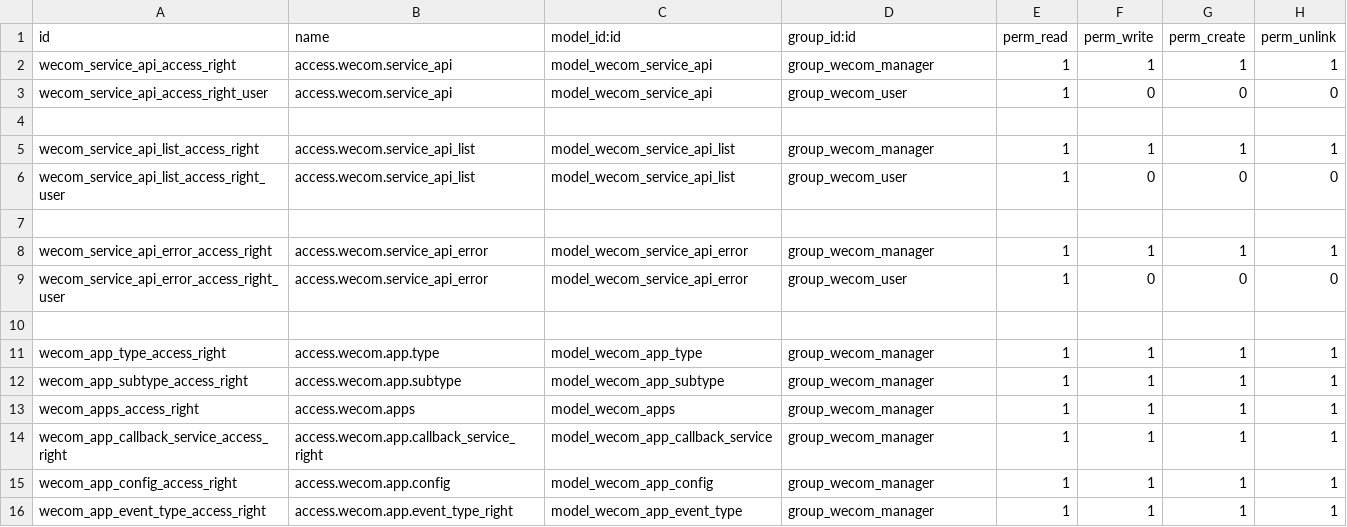
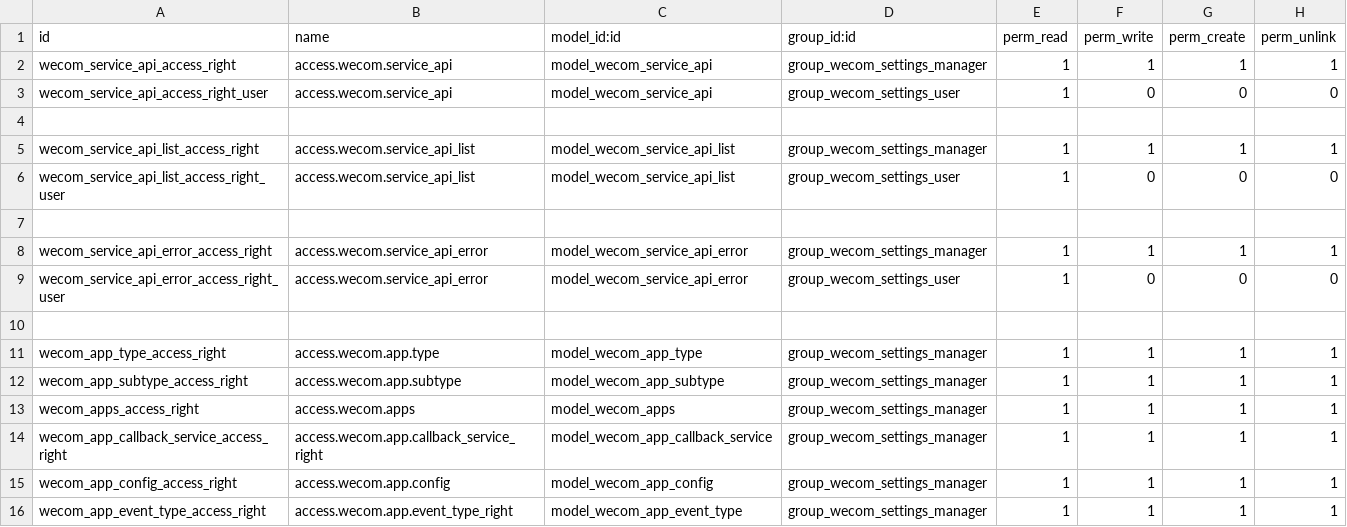
Before and after one commit to rainbow-studio-solution/wecom, a CSV file: wecom_base/security/ir.model.access.csv, drawn as a sheet.

```diff
--- a/wecom_base/security/ir.model.access.csv
+++ b/wecom_base/security/ir.model.access.csv
@@ -1,16 +1,16 @@
 id,name,model_id:id,group_id:id,perm_read,perm_write,perm_create,perm_unlink
-wecom_service_api_access_right,access.wecom.service_api,model_wecom_service_api,group_wecom_manager,1,1,1,1
-wecom_service_api_access_right_user,access.wecom.service_api,model_wecom_service_api,group_wecom_user,1,0,0,0
+wecom_service_api_access_right,access.wecom.service_api,model_wecom_service_api,group_wecom_settings_manager,1,1,1,1
+wecom_service_api_access_right_user,access.wecom.service_api,model_wecom_service_api,group_wecom_settings_user,1,0,0,0
 
-wecom_service_api_list_access_right,access.wecom.service_api_list,model_wecom_service_api_list,group_wecom_manager,1,1,1,1
-wecom_service_api_list_access_right_user,access.wecom.service_api_list,model_wecom_service_api_list,group_wecom_user,1,0,0,0
+wecom_service_api_list_access_right,access.wecom.service_api_list,model_wecom_service_api_list,group_wecom_settings_manager,1,1,1,1
+wecom_service_api_list_access_right_user,access.wecom.service_api_list,model_wecom_service_api_list,group_wecom_settings_user,1,0,0,0
 
-wecom_service_api_error_access_right,access.wecom.service_api_error,model_wecom_service_api_error,group_wecom_manager,1,1,1,1
-wecom_service_api_error_access_right_user,access.wecom.service_api_error,model_wecom_service_api_error,group_wecom_user,1,0,0,0
+wecom_service_api_error_access_right,access.wecom.service_api_error,model_wecom_service_api_error,group_wecom_settings_manager,1,1,1,1
+wecom_service_api_error_access_right_user,access.wecom.service_api_error,model_wecom_service_api_error,group_wecom_settings_user,1,0,0,0
 
-wecom_app_type_access_right,access.wecom.app.type,model_wecom_app_type,group_wecom_manager,1,1,1,1
-wecom_app_subtype_access_right,access.wecom.app.subtype,model_wecom_app_subtype,group_wecom_manager,1,1,1,1
-wecom_apps_access_right,access.wecom.apps,model_wecom_apps,group_wecom_manager,1,1,1,1
-wecom_app_callback_service_access_right,access.wecom.app.callback_service_right,model_wecom_app_callback_service,group_wecom_manager,1,1,1,1
-wecom_app_config_access_right,access.wecom.app.config,model_wecom_app_config,group_wecom_manager,1,1,1,1
-wecom_app_event_type_access_right,access.wecom.app.event_type_right,model_wecom_app_event_type,group_wecom_manager,1,1,1,1
+wecom_app_type_access_right,access.wecom.app.type,model_wecom_app_type,group_wecom_settings_manager,1,1,1,1
+wecom_app_subtype_access_right,access.wecom.app.subtype,model_wecom_app_subtype,group_wecom_settings_manager,1,1,1,1
+wecom_apps_access_right,access.wecom.apps,model_wecom_apps,group_wecom_settings_manager,1,1,1,1
+wecom_app_callback_service_access_right,access.wecom.app.callback_service_right,model_wecom_app_callback_service,group_wecom_settings_manager,1,1,1,1
+wecom_app_config_access_right,access.wecom.app.config,model_wecom_app_config,group_wecom_settings_manager,1,1,1,1
+wecom_app_event_type_access_right,access.wecom.app.event_type_right,model_wecom_app_event_type,group_wecom_settings_manager,1,1,1,1
```
Also changed, not shown: wecom_contacts/security/ir.model.access.csv, wecom_contacts_sync/security/ir.model.access.csv, 22 other files.
